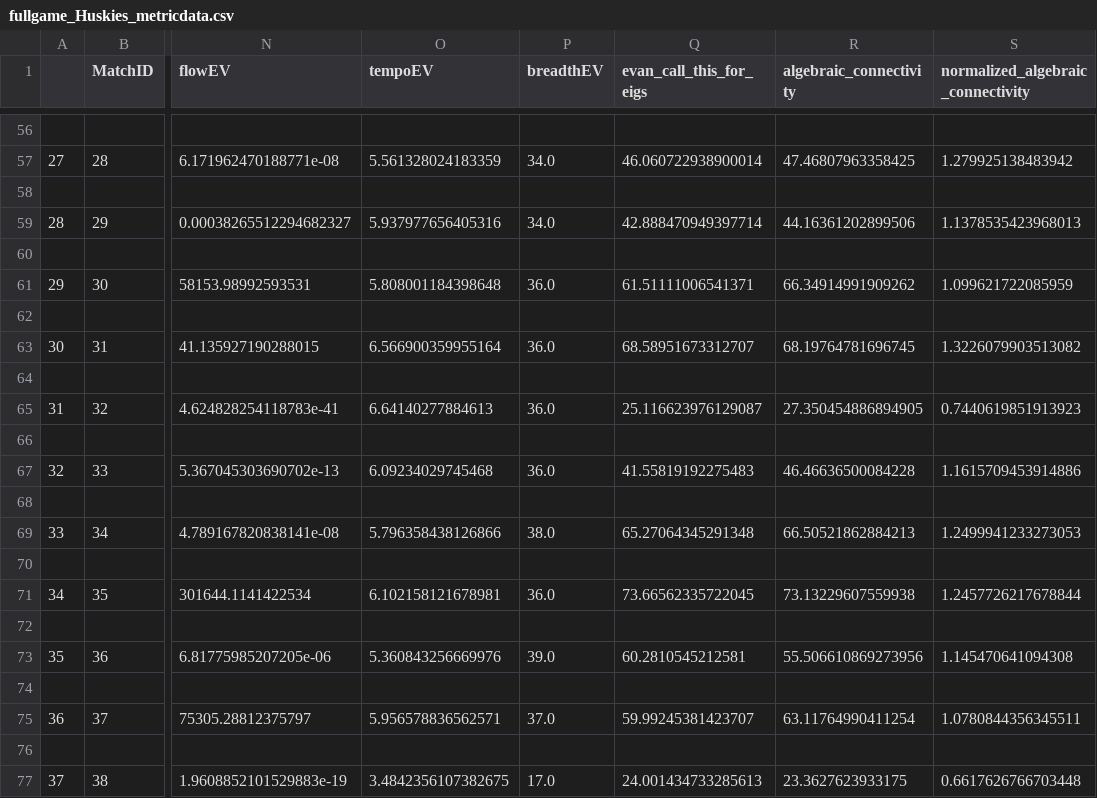
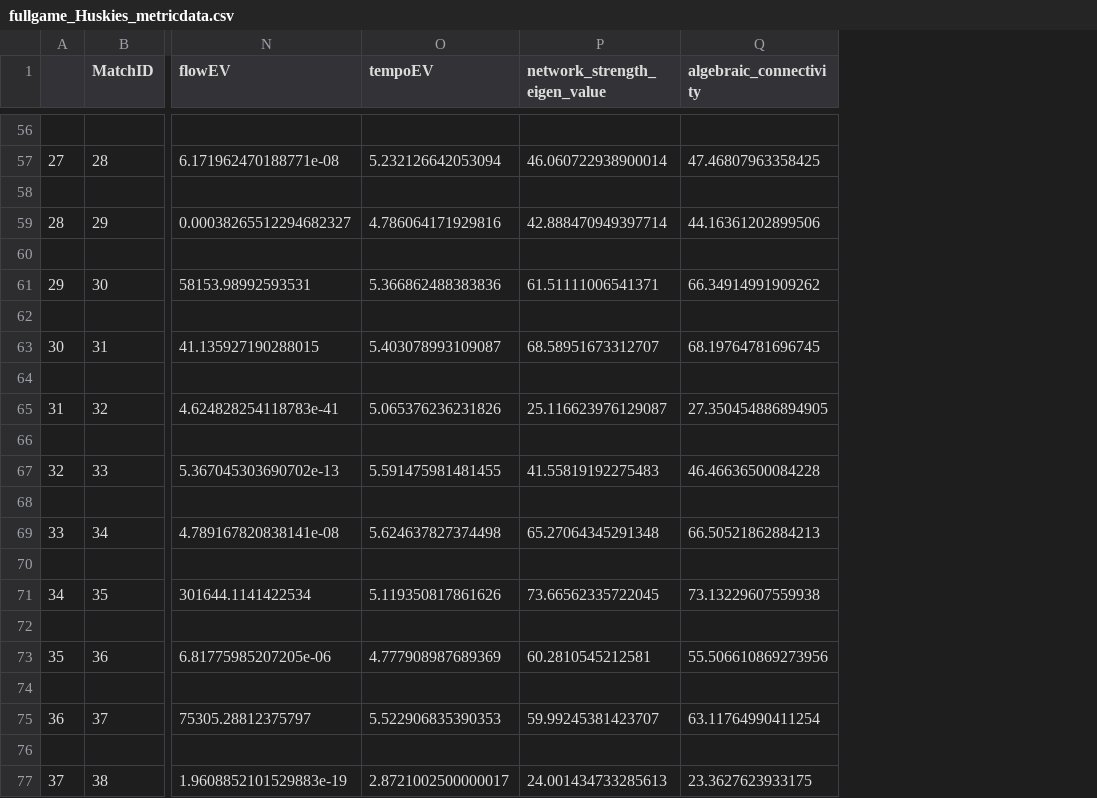
Before and after one commit to suntzuisafterU/MCM2020, a CSV file: 2020_Weekend1_Problems/2020_Problem_D_DATA/data/groundtruths/fullgame_Huskies_metricdata.csv, drawn as a sheet; only a part is shown, gaps mark what is left out; removed rows and columns are numbered as before the commit, all else as after; the diff covers the shown part only; the diff names each change by its address in the sheet, - before the commit and + after, or states it on an @@ line.

```diff
--- a/2020_Weekend1_Problems/2020_Problem_D_DATA/data/groundtruths/fullgame_Huskies_metricdata.csv
+++ b/2020_Weekend1_Problems/2020_Problem_D_DATA/data/groundtruths/fullgame_Huskies_metricdata.csv
-column P (breadthEV), rows 57-77: 34.0 |  | 34.0 |  | 36.0 |  | 36.0 |  | 36.0 |  | 36.0 |  | 38.0 |  | 36.0 |  | 39.0 |  | 37.0 |  | 17.0
-column S, row 1: normalized_algebraic_connectivity; rows 57-77: 1.279925138483942 |  | 1.1378535423968013 |  | 1.099621722085959 |  | 1.3226079903513082 |  | 0.7440619851913923 |  | 1.1615709453914886 |  | 1.2499941233273053 |  | 1.2457726217678844 |  | 1.145470641094308 |  | 1.0780844356345511 |  | 0.6617626766703448
-P1: evan_call_this_for_eigs
+P1: network_strength_eigen_value
-O57 (tempoEV): 5.561328024183359
+O57 (tempoEV): 5.232126642053094
-O59 (tempoEV): 5.937977656405316
+O59 (tempoEV): 4.786064171929816
-O61 (tempoEV): 5.808001184398648
+O61 (tempoEV): 5.366862488383836
-O63 (tempoEV): 6.566900359955164
+O63 (tempoEV): 5.403078993109087
-O65 (tempoEV): 6.64140277884613
+O65 (tempoEV): 5.065376236231826
-O67 (tempoEV): 6.09234029745468
+O67 (tempoEV): 5.591475981481455
-O69 (tempoEV): 5.796358438126866
+O69 (tempoEV): 5.624637827374498
-O71 (tempoEV): 6.102158121678981
+O71 (tempoEV): 5.119350817861626
-O73 (tempoEV): 5.360843256669976
+O73 (tempoEV): 4.777908987689369
-O75 (tempoEV): 5.956578836562571
+O75 (tempoEV): 5.522906835390353
-O77 (tempoEV): 3.4842356107382675
+O77 (tempoEV): 2.8721002500000017
```
Also changed, not shown: 27 edited cells elsewhere in this file, 2 other files.
